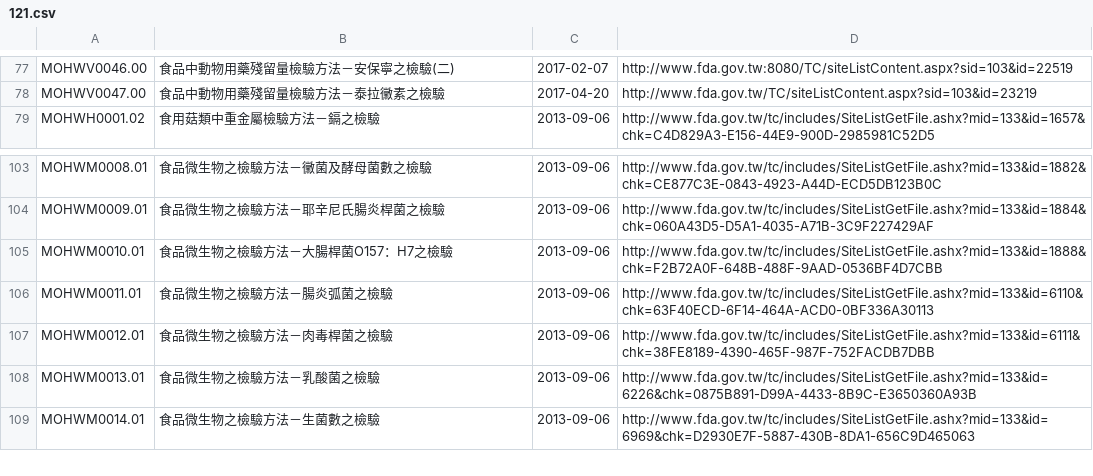
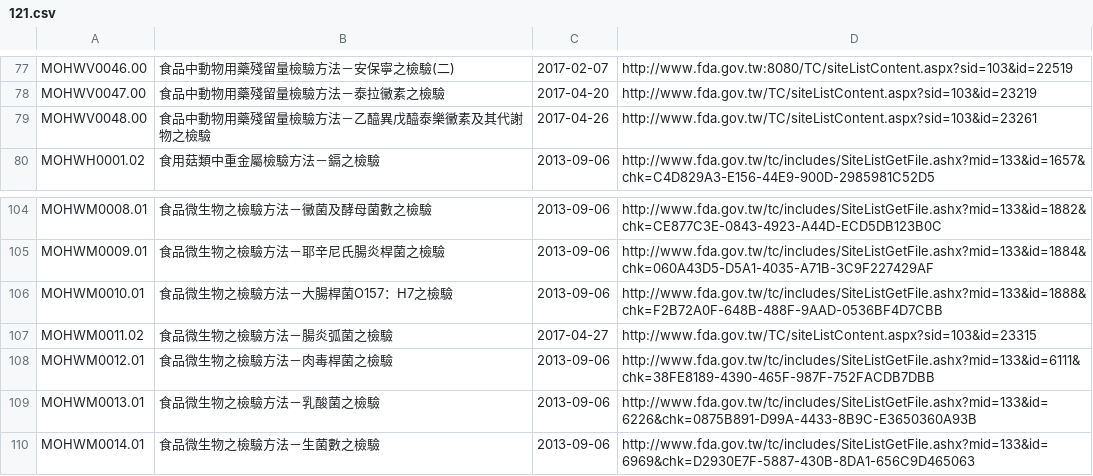
Before and after one commit to kiang/data.fda.gov.tw-list, a CSV file: dataset/121.csv, drawn as a sheet; only a part is shown, gaps mark what is left out.

```diff
--- a/dataset/121.csv
+++ b/dataset/121.csv
@@ -78,2 +78,3 @@ MOHWV0046.00	食品中動物用藥殘留量檢驗方法－安保寧之檢驗(二
 MOHWV0047.00	食品中動物用藥殘留量檢驗方法－泰拉黴素之檢驗	2017-04-20	http://www.fda.gov.tw/TC/siteListContent.aspx?sid=103&id=23219	
+MOHWV0048.00	食品中動物用藥殘留量檢驗方法－乙醯異戊醯泰樂黴素及其代謝物之檢驗	2017-04-26	http://www.fda.gov.tw/TC/siteListContent.aspx?sid=103&id=23261	
 MOHWH0001.02	食用菇類中重金屬檢驗方法－鎘之檢驗 	2013-09-06	http://www.fda.gov.tw/tc/includes/SiteListGetFile.ashx?mid=133&id=1657&chk=C4D829A3-E156-44E9-900D-2985981C52D5	
@@ -105,3 +106,3 @@ MOHWM0009.01	食品微生物之檢驗方法－耶辛尼氏腸炎桿菌之檢驗
 MOHWM0010.01	食品微生物之檢驗方法－大腸桿菌O157：H7之檢驗	2013-09-06	http://www.fda.gov.tw/tc/includes/SiteListGetFile.ashx?mid=133&id=1888&chk=F2B72A0F-648B-488F-9AAD-0536BF4D7CBB	
-MOHWM0011.01	食品微生物之檢驗方法－腸炎弧菌之檢驗	2013-09-06	http://www.fda.gov.tw/tc/includes/SiteListGetFile.ashx?mid=133&id=6110&chk=63F40ECD-6F14-464A-ACD0-0BF336A30113	
+MOHWM0011.02	食品微生物之檢驗方法－腸炎弧菌之檢驗	2017-04-27	http://www.fda.gov.tw/TC/siteListContent.aspx?sid=103&id=23315	
 MOHWM0012.01	食品微生物之檢驗方法－肉毒桿菌之檢驗	2013-09-06	http://www.fda.gov.tw/tc/includes/SiteListGetFile.ashx?mid=133&id=6111&chk=38FE8189-4390-465F-987F-752FACDB7DBB	
```
Also changed, not shown: dataset/124.csv, dataset/19.csv, 3 other files.
